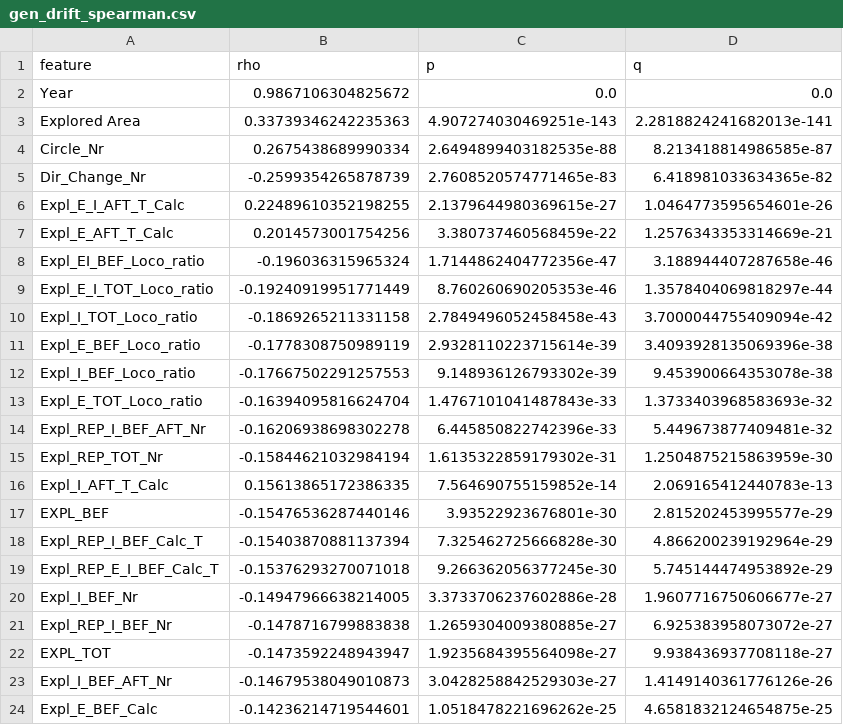
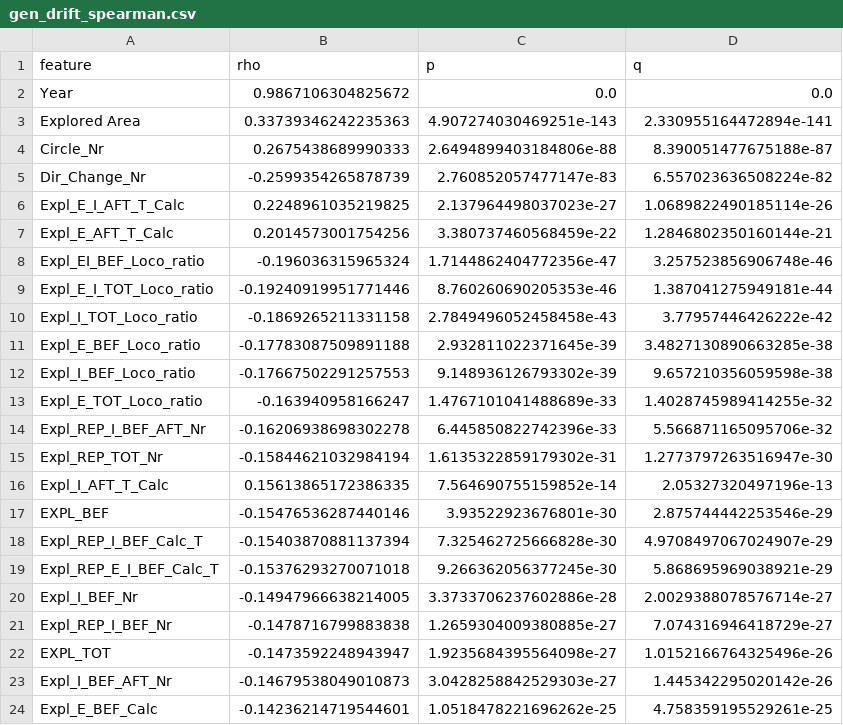
Before and after one commit to szegedai/ambitus-rat-behaviour-dataset, a CSV file: results/gen_drift_spearman.csv, drawn as a sheet; only a part is shown; the diff covers the shown part only.

```diff
--- a/results/gen_drift_spearman.csv
+++ b/results/gen_drift_spearman.csv
@@ -2,23 +2,23 @@ feature,rho,p,q
 Year,0.9867106304825672,0.0,0.0
-Explored Area,0.33739346242235363,4.907274030469251e-143,2.2818824241682013e-141
-Circle_Nr,0.2675438689990334,2.6494899403182535e-88,8.213418814986585e-87
-Dir_Change_Nr,-0.2599354265878739,2.7608520574771465e-83,6.418981033634365e-82
-Expl_E_I_AFT_T_Calc,0.22489610352198255,2.1379644980369615e-27,1.0464773595654601e-26
-Expl_E_AFT_T_Calc,0.2014573001754256,3.380737460568459e-22,1.2576343353314669e-21
-Expl_EI_BEF_Loco_ratio,-0.196036315965324,1.7144862404772356e-47,3.188944407287658e-46
-Expl_E_I_TOT_Loco_ratio,-0.19240919951771449,8.760260690205353e-46,1.3578404069818297e-44
-Expl_I_TOT_Loco_ratio,-0.1869265211331158,2.7849496052458458e-43,3.7000044755409094e-42
-Expl_E_BEF_Loco_ratio,-0.1778308750989119,2.9328110223715614e-39,3.4093928135069396e-38
-Expl_I_BEF_Loco_ratio,-0.17667502291257553,9.148936126793302e-39,9.453900664353078e-38
-Expl_E_TOT_Loco_ratio,-0.16394095816624704,1.4767101041487843e-33,1.3733403968583693e-32
-Expl_REP_I_BEF_AFT_Nr,-0.16206938698302278,6.445850822742396e-33,5.449673877409481e-32
-Expl_REP_TOT_Nr,-0.15844621032984194,1.6135322859179302e-31,1.2504875215863959e-30
-Expl_I_AFT_T_Calc,0.15613865172386335,7.564690755159852e-14,2.069165412440783e-13
-EXPL_BEF,-0.15476536287440146,3.93522923676801e-30,2.815202453995577e-29
-Expl_REP_I_BEF_Calc_T,-0.15403870881137394,7.325462725666828e-30,4.866200239192964e-29
-Expl_REP_E_I_BEF_Calc_T,-0.15376293270071018,9.266362056377245e-30,5.745144474953892e-29
-Expl_I_BEF_Nr,-0.14947966638214005,3.3733706237602886e-28,1.9607716750606677e-27
-Expl_REP_I_BEF_Nr,-0.1478716799883838,1.2659304009380885e-27,6.925383958073072e-27
-EXPL_TOT,-0.1473592248943947,1.9235684395564098e-27,9.938436937708118e-27
-Expl_I_BEF_AFT_Nr,-0.14679538049010873,3.0428258842529303e-27,1.4149140361776126e-26
-Expl_E_BEF_Calc,-0.14236214719544601,1.0518478221696262e-25,4.6581832124654875e-25
+Explored Area,0.33739346242235363,4.907274030469251e-143,2.330955164472894e-141
+Circle_Nr,0.2675438689990333,2.6494899403184806e-88,8.390051477675188e-87
+Dir_Change_Nr,-0.2599354265878739,2.760852057477147e-83,6.557023636508224e-82
+Expl_E_I_AFT_T_Calc,0.2248961035219825,2.137964498037023e-27,1.0689822490185114e-26
+Expl_E_AFT_T_Calc,0.2014573001754256,3.380737460568459e-22,1.2846802350160144e-21
+Expl_EI_BEF_Loco_ratio,-0.196036315965324,1.7144862404772356e-47,3.257523856906748e-46
+Expl_E_I_TOT_Loco_ratio,-0.19240919951771446,8.760260690205353e-46,1.387041275949181e-44
+Expl_I_TOT_Loco_ratio,-0.1869265211331158,2.7849496052458458e-43,3.77957446426222e-42
+Expl_E_BEF_Loco_ratio,-0.17783087509891188,2.932811022371645e-39,3.4827130890663285e-38
+Expl_I_BEF_Loco_ratio,-0.17667502291257553,9.148936126793302e-39,9.657210356059598e-38
+Expl_E_TOT_Loco_ratio,-0.163940958166247,1.4767101041488689e-33,1.4028745989414255e-32
+Expl_REP_I_BEF_AFT_Nr,-0.16206938698302278,6.445850822742396e-33,5.566871165095706e-32
+Expl_REP_TOT_Nr,-0.15844621032984194,1.6135322859179302e-31,1.2773797263516947e-30
+Expl_I_AFT_T_Calc,0.15613865172386335,7.564690755159852e-14,2.05327320497196e-13
+EXPL_BEF,-0.15476536287440146,3.93522923676801e-30,2.875744442253546e-29
+Expl_REP_I_BEF_Calc_T,-0.15403870881137394,7.325462725666828e-30,4.9708497067024907e-29
+Expl_REP_E_I_BEF_Calc_T,-0.15376293270071018,9.266362056377245e-30,5.868695969038921e-29
+Expl_I_BEF_Nr,-0.14947966638214005,3.3733706237602886e-28,2.0029388078576714e-27
+Expl_REP_I_BEF_Nr,-0.1478716799883838,1.2659304009380885e-27,7.074316946418729e-27
+EXPL_TOT,-0.1473592248943947,1.9235684395564098e-27,1.0152166764325496e-26
+Expl_I_BEF_AFT_Nr,-0.14679538049010873,3.0428258842529303e-27,1.445342295020142e-26
+Expl_E_BEF_Calc,-0.14236214719544601,1.0518478221696262e-25,4.758359195529261e-25
```
Also changed, not shown: 4 added rows, 2 removed rows and 102 edited cells elsewhere in this file, results/feature_missingness.csv, 12 other files.
